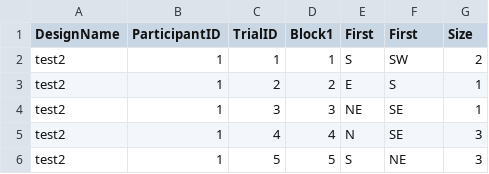
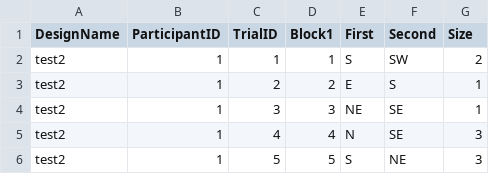
Before and after one commit to MRVNY/ProjectGI, a CSV file: gestures/test2.csv, drawn as a sheet; only a part is shown.

Commit message:
gesture first line

```diff
--- a/gestures/test2.csv
+++ b/gestures/test2.csv
@@ -1,2 +1,2 @@
-DesignName,ParticipantID,TrialID,Block1,First,First,Size
+DesignName,ParticipantID,TrialID,Block1,First,Second,Size
 test2,1,1,1,S,SW,2
```
Also changed, not shown: 3 other files.
